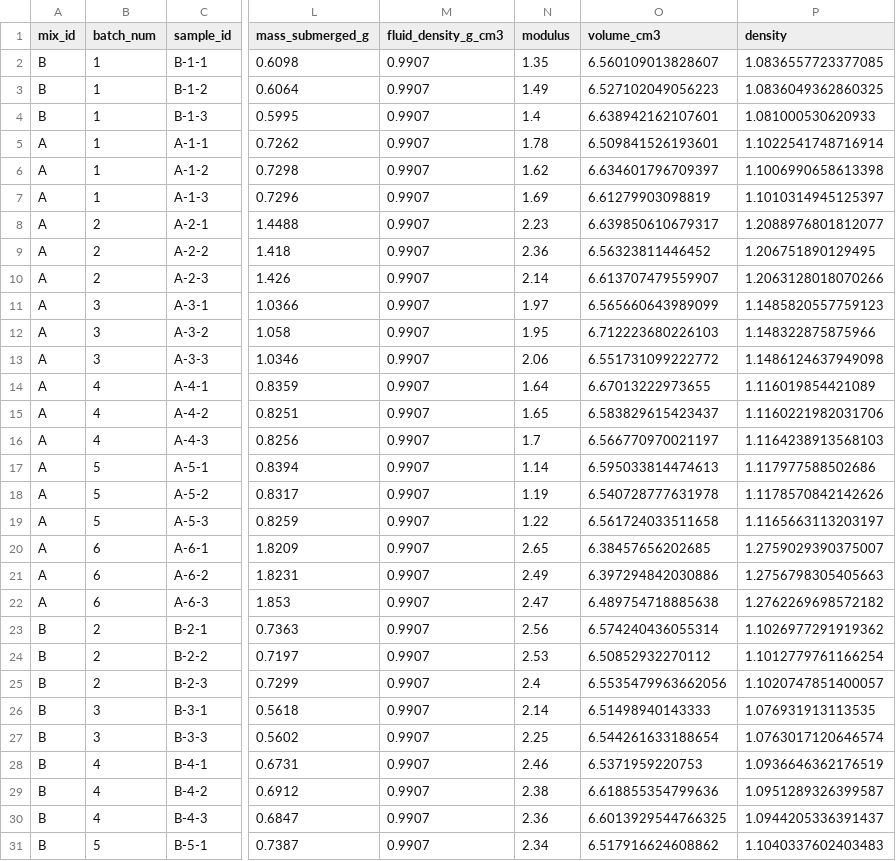
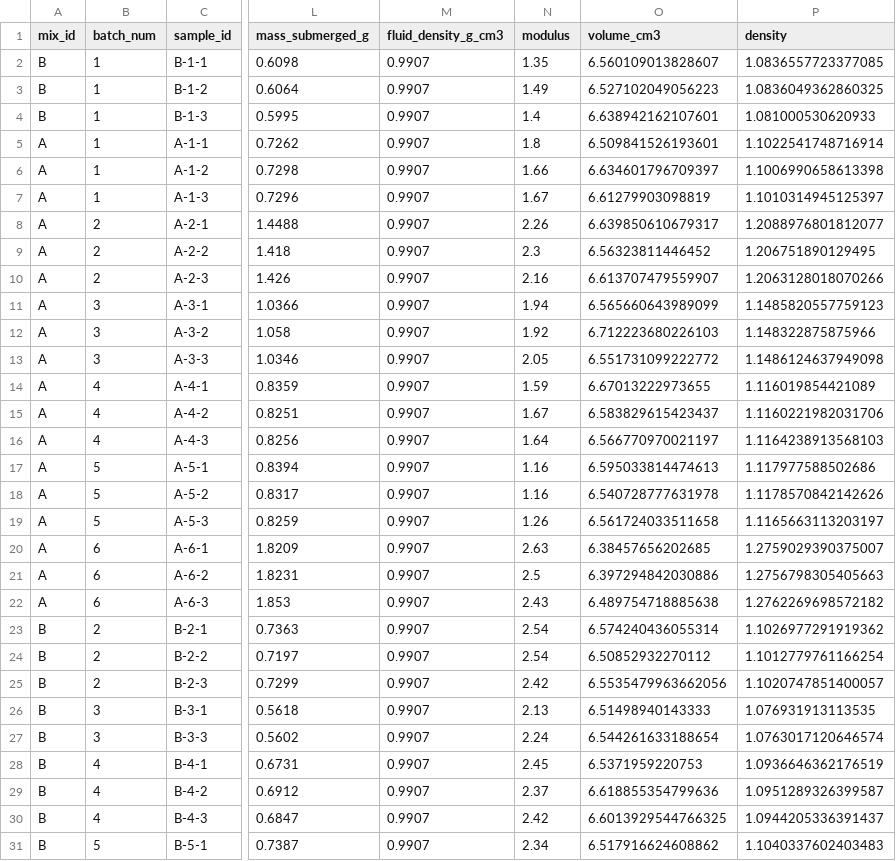
Before and after one commit to xcmaddog/epoxy_bo, a CSV file: data/measurements.csv, drawn as a sheet; only a part is shown, gaps mark what is left out; the diff covers the shown part only; the diff names each change by its address in the sheet, - before the commit and + after, or states it on an @@ line.

Commit message:
updated moduli because I have a new algorithm for finding where to calculate it

```diff
--- a/data/measurements.csv
+++ b/data/measurements.csv
-N5 (modulus): 1.78
+N5 (modulus): 1.8
-N6 (modulus): 1.62
+N6 (modulus): 1.66
-N7 (modulus): 1.69
+N7 (modulus): 1.67
-N8 (modulus): 2.23
+N8 (modulus): 2.26
-N9 (modulus): 2.36
+N9 (modulus): 2.3
-N10 (modulus): 2.14
+N10 (modulus): 2.16
-N11 (modulus): 1.97
+N11 (modulus): 1.94
-N12 (modulus): 1.95
+N12 (modulus): 1.92
-N13 (modulus): 2.06
+N13 (modulus): 2.05
-N14 (modulus): 1.64
+N14 (modulus): 1.59
-N15 (modulus): 1.65
+N15 (modulus): 1.67
-N16 (modulus): 1.7
+N16 (modulus): 1.64
-N17 (modulus): 1.14
+N17 (modulus): 1.16
-N18 (modulus): 1.19
+N18 (modulus): 1.16
-N19 (modulus): 1.22
+N19 (modulus): 1.26
-N20 (modulus): 2.65
+N20 (modulus): 2.63
-N21 (modulus): 2.49
+N21 (modulus): 2.5
-N22 (modulus): 2.47
+N22 (modulus): 2.43
-N23 (modulus): 2.56
+N23 (modulus): 2.54
-N24 (modulus): 2.53
+N24 (modulus): 2.54
-N25 (modulus): 2.4
+N25 (modulus): 2.42
-N26 (modulus): 2.14
+N26 (modulus): 2.13
-N27 (modulus): 2.25
+N27 (modulus): 2.24
-N28 (modulus): 2.46
+N28 (modulus): 2.45
-N29 (modulus): 2.38
+N29 (modulus): 2.37
-N30 (modulus): 2.36
+N30 (modulus): 2.42
```
Also changed, not shown: 2 edited cells elsewhere in this file.
